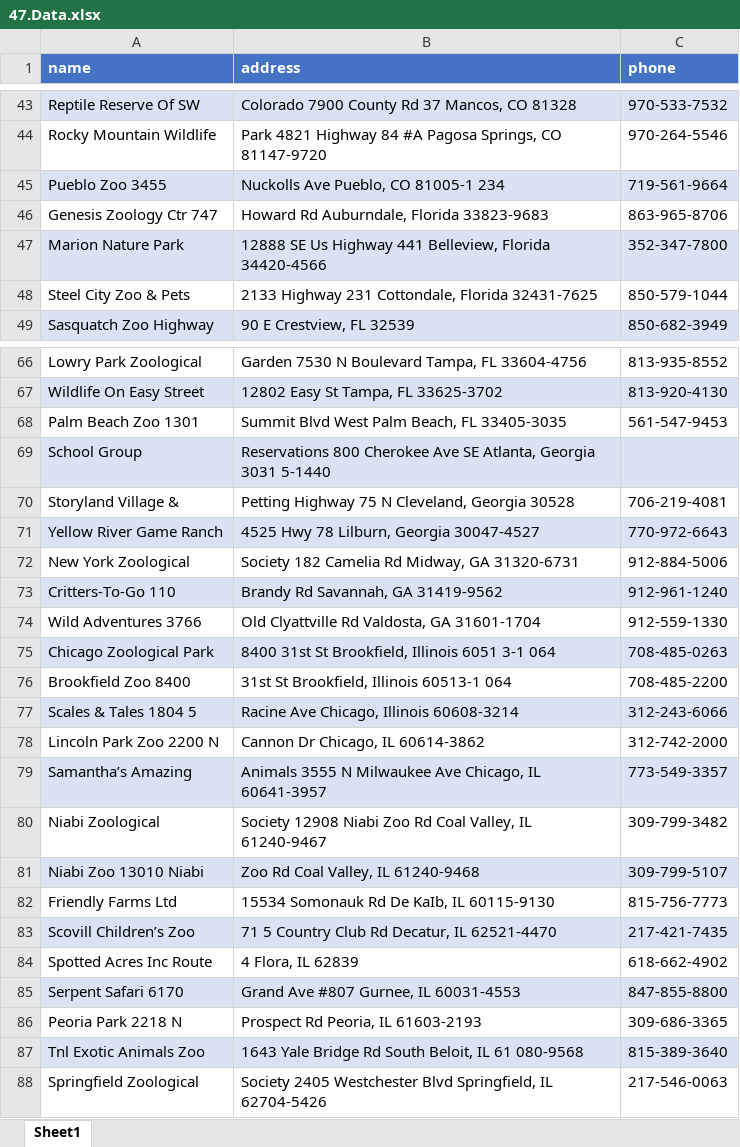
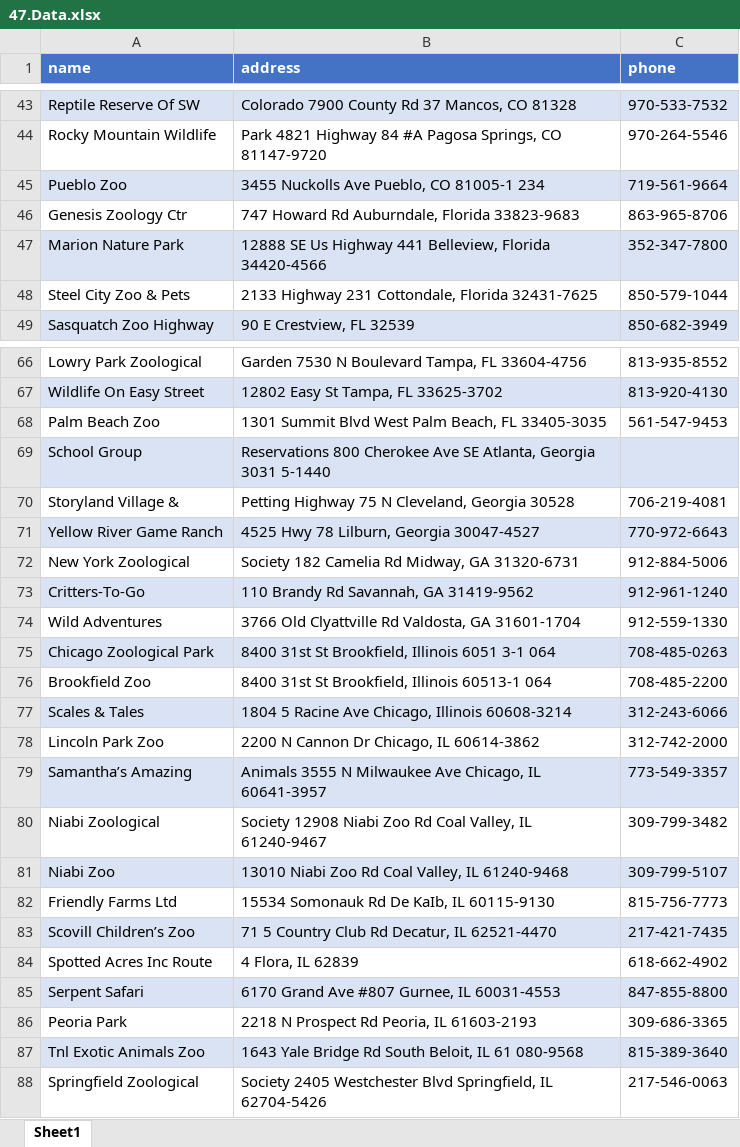
Before and after one commit to ibrahimGamal01/Multiple_Directories_Web_scraping, an Excel workbook: 47.zooguideusa/extracted_data/47.Data.xlsx, sheet Sheet1, drawn as a sheet; only a part is shown, gaps mark what is left out; values as stored, in another font and other column widths than the file's, no borders; the diff covers the shown part only; the diff names each change by its address in the sheet, - before the commit and + after, or states it on an @@ line.

```diff
--- a/47.zooguideusa/extracted_data/47.Data.xlsx (sheet Sheet1)
+++ b/47.zooguideusa/extracted_data/47.Data.xlsx (sheet Sheet1)
-A45 (name): Pueblo Zoo 3455
+A45 (name): Pueblo Zoo
-B45 (address): Nuckolls Ave Pueblo, CO 81005-1 234
+B45 (address): 3455 Nuckolls Ave Pueblo, CO 81005-1 234
-A46 (name): Genesis Zoology Ctr 747
+A46 (name): Genesis Zoology Ctr
-B46 (address): Howard Rd Auburndale, Florida 33823-9683
+B46 (address): 747 Howard Rd Auburndale, Florida 33823-9683
-A68 (name): Palm Beach Zoo 1301
+A68 (name): Palm Beach Zoo
-B68 (address): Summit Blvd West Palm Beach, FL 33405-3035
+B68 (address): 1301 Summit Blvd West Palm Beach, FL 33405-3035
-A73 (name): Critters-To-Go 110
+A73 (name): Critters-To-Go
-B73 (address): Brandy Rd Savannah, GA 31419-9562
+B73 (address): 110 Brandy Rd Savannah, GA 31419-9562
-A74 (name): Wild Adventures 3766
+A74 (name): Wild Adventures
-B74 (address): Old Clyattville Rd Valdosta, GA 31601-1704
+B74 (address): 3766 Old Clyattville Rd Valdosta, GA 31601-1704
-A76 (name): Brookfield Zoo 8400
+A76 (name): Brookfield Zoo
-B76 (address): 31st St Brookfield, Illinois 60513-1 064
+B76 (address): 8400 31st St Brookfield, Illinois 60513-1 064
-A77 (name): Scales & Tales 1804 5
+A77 (name): Scales & Tales
-B77 (address): Racine Ave Chicago, Illinois 60608-3214
+B77 (address): 1804 5 Racine Ave Chicago, Illinois 60608-3214
-A78 (name): Lincoln Park Zoo 2200 N
+A78 (name): Lincoln Park Zoo
-B78 (address): Cannon Dr Chicago, IL 60614-3862
+B78 (address): 2200 N Cannon Dr Chicago, IL 60614-3862
-A81 (name): Niabi Zoo 13010 Niabi
+A81 (name): Niabi Zoo
-B81 (address): Zoo Rd Coal Valley, IL 61240-9468
+B81 (address): 13010 Niabi Zoo Rd Coal Valley, IL 61240-9468
-A85 (name): Serpent Safari 6170
+A85 (name): Serpent Safari
-B85 (address): Grand Ave #807 Gurnee, IL 60031-4553
+B85 (address): 6170 Grand Ave #807 Gurnee, IL 60031-4553
-A86 (name): Peoria Park 2218 N
+A86 (name): Peoria Park
-B86 (address): Prospect Rd Peoria, IL 61603-2193
+B86 (address): 2218 N Prospect Rd Peoria, IL 61603-2193
```
Also changed, not shown: 108 edited cells elsewhere in this sheet, 4 other files.
